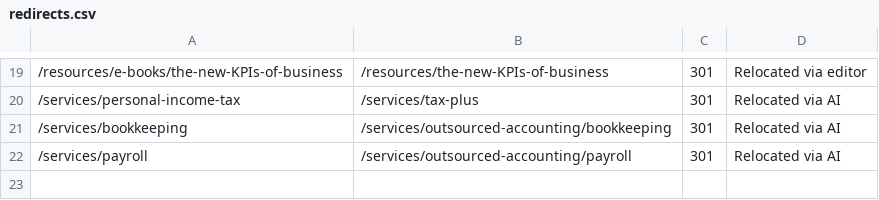
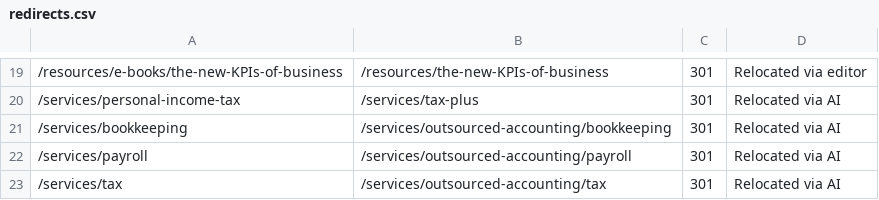
Before and after one commit to HankPantier/Abramson-Company-LLC, a CSV file: content/redirects.csv, drawn as a sheet; only a part is shown, gaps mark what is left out; the diff names each change by its address in the sheet, - before the commit and + after, or states it on an @@ line.

```diff
--- a/content/redirects.csv
+++ b/content/redirects.csv
+row 23: /services/tax | /services/outsourced-accounting/tax | 301 | Relocated via AI
```
